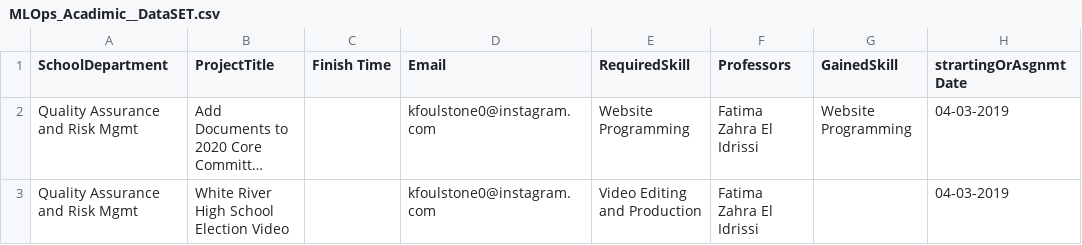
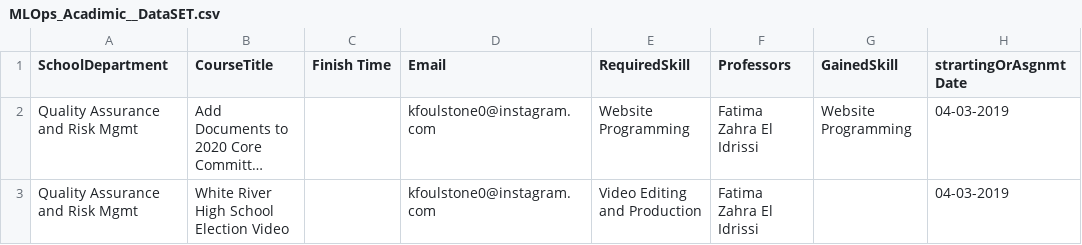
Before and after one commit to youssefmaimouni/hackathone, a CSV file: MLOps_Acadimic__DataSET.csv, drawn as a sheet; only a part is shown; long unchanged cells end in …; the diff names each change by its address in the sheet, - before the commit and + after, or states it on an @@ line.

Commit message:
data cleaned

```diff
--- a/MLOps_Acadimic__DataSET.csv
+++ b/MLOps_Acadimic__DataSET.csv
-B1: ProjectTitle
+B1: CourseTitle
```
Also changed, not shown: 2 other files.
